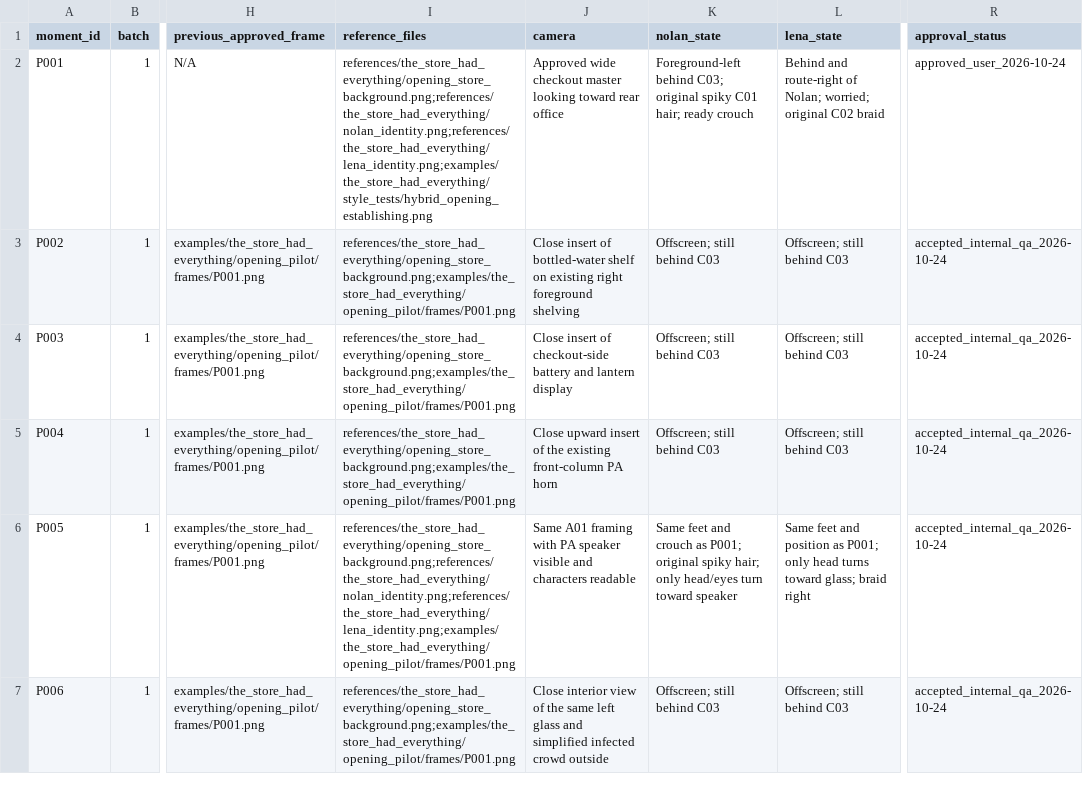
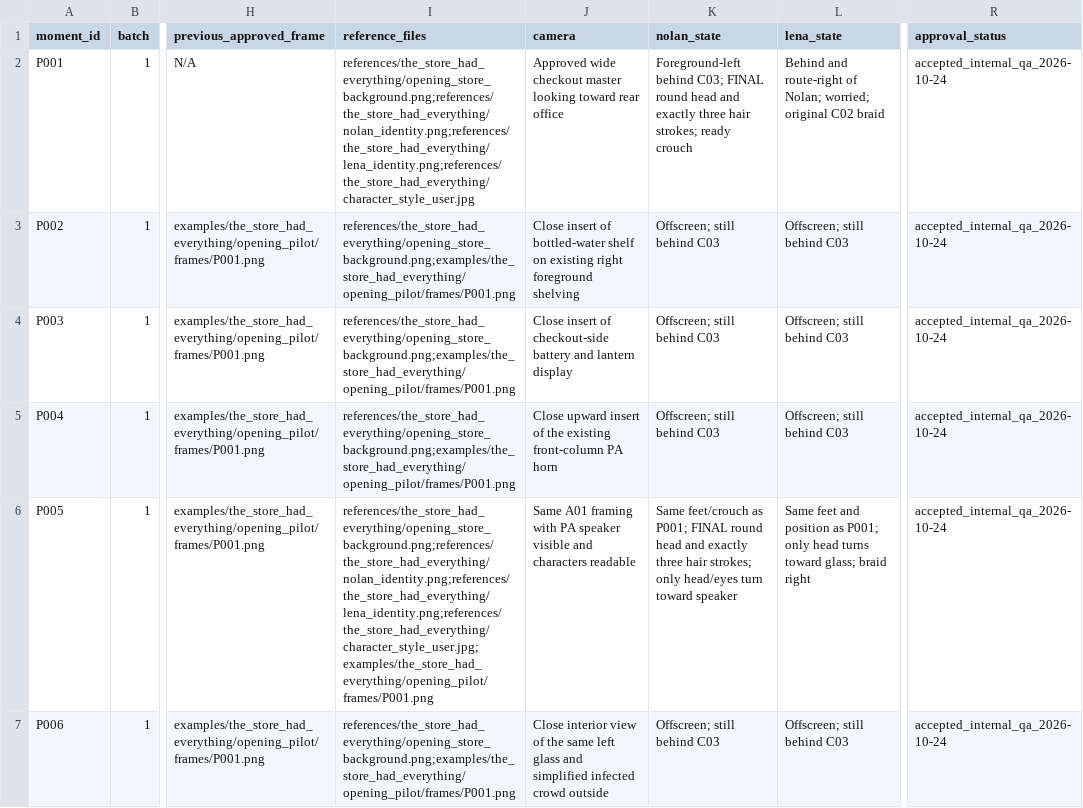
Before and after one commit to AsuraXP/Survival, a CSV file: examples/the_store_had_everything/opening_pilot/visuals.csv, drawn as a sheet; only a part is shown, gaps mark what is left out; the diff covers the shown part only; the diff names each change by its address in the sheet, - before the commit and + after, or states it on an @@ line.

Commit message:
Correct Nolan identity across opening pilot
Co-authored-by: arena-agent <297053741+arena-agent@users.noreply.github.com>

```diff
--- a/examples/the_store_had_everything/opening_pilot/visuals.csv
+++ b/examples/the_store_had_everything/opening_pilot/visuals.csv
-I2 (reference_files): references/the_store_had_everything/opening_store_background.png;references/the_store_had_everything/nolan_identity.png;references/the_store_had_everything/lena_identity.png;examples/the_store_had_everything/style_tests/hybrid_opening_establishing.png
+I2 (reference_files): references/the_store_had_everything/opening_store_background.png;references/the_store_had_everything/nolan_identity.png;references/the_store_had_everything/lena_identity.png;references/the_store_had_everything/character_style_user.jpg
-K2 (nolan_state): …behind C03; original spiky C01 hair; ready crouch
+K2 (nolan_state): …behind C03; FINAL round head and exactly three hair strokes; ready crouch
-R2 (approval_status): approved_user_2026-10-24
+R2 (approval_status): accepted_internal_qa_2026-10-24
-I6 (reference_files): references/the_store_had_everything/opening_store_background.png;references/the_store_had_everything/nolan_identity.png;references/the_store_had_everything/lena_identity.png;examples/the_store_had_everything/opening_pilot/frames/P001.png
+I6 (reference_files): references/the_store_had_everything/opening_store_background.png;references/the_store_had_everything/nolan_identity.png;references/the_store_had_everything/lena_identity.png;references/the_store_had_everything/character_style_user.jpg;examples/the_store_had_everything/opening_pilot/frames/P001.png
-K6 (nolan_state): Same feet and crouch as P001; original spiky hair; only head/eyes…
+K6 (nolan_state): Same feet/crouch as P001; FINAL round head and exactly three hair strokes; only head/eyes…
```
Also changed, not shown: 6 edited cells elsewhere in this file, 24 other files.
